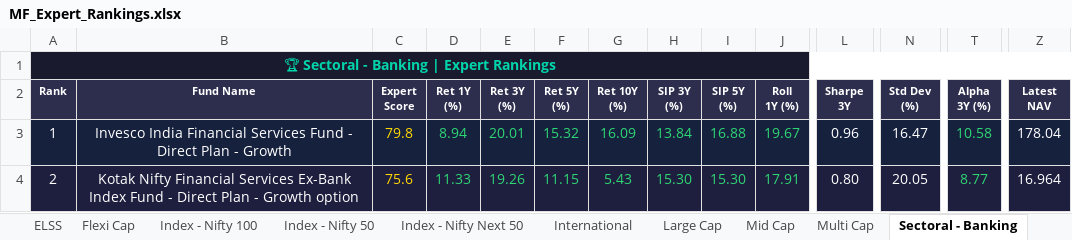
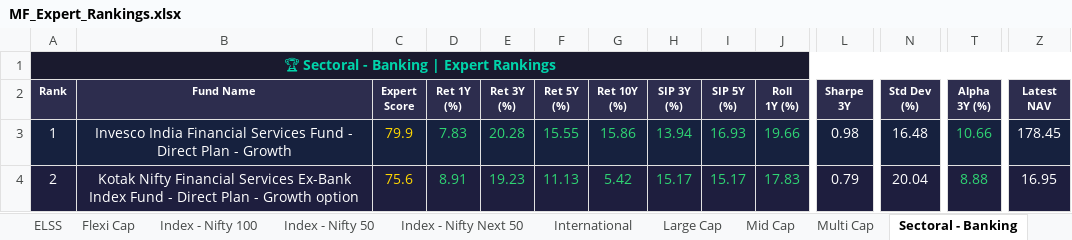
Before and after one commit to myfinancialria/mf-data-fetcher, an Excel workbook: output/MF_Expert_Rankings.xlsx, sheet Sectoral - Banking, drawn as a sheet; only a part is shown, gaps mark what is left out; values as stored, in another font and other column widths than the file's, no borders; the diff covers the shown part only; the diff names each change by its address in the sheet, - before the commit and + after, or states it on an @@ line.

```diff
--- a/output/MF_Expert_Rankings.xlsx (sheet Sectoral - Banking)
+++ b/output/MF_Expert_Rankings.xlsx (sheet Sectoral - Banking)
-C3 (Expert Score): 79.8
+C3 (Expert Score): 79.9
-D3 (Ret 1Y (%)): 8.94
+D3 (Ret 1Y (%)): 7.83
-E3 (Ret 3Y (%)): 20.01
+E3 (Ret 3Y (%)): 20.28
-F3 (Ret 5Y (%)): 15.32
+F3 (Ret 5Y (%)): 15.55
-G3 (Ret 10Y (%)): 16.09
+G3 (Ret 10Y (%)): 15.86
-H3 (SIP 3Y (%)): 13.84
+H3 (SIP 3Y (%)): 13.94
-I3 (SIP 5Y (%)): 16.88
+I3 (SIP 5Y (%)): 16.93
-J3 (Roll 1Y (%)): 19.67
+J3 (Roll 1Y (%)): 19.66
-L3 (Sharpe 3Y): 0.96
+L3 (Sharpe 3Y): 0.98
-N3 (Std Dev (%)): 16.47
+N3 (Std Dev (%)): 16.48
-T3 (Alpha 3Y (%)): 10.58
+T3 (Alpha 3Y (%)): 10.66
-Z3 (Latest NAV): 178.04
+Z3 (Latest NAV): 178.45
-D4 (Ret 1Y (%)): 11.33
+D4 (Ret 1Y (%)): 8.91
-E4 (Ret 3Y (%)): 19.26
+E4 (Ret 3Y (%)): 19.23
-F4 (Ret 5Y (%)): 11.15
+F4 (Ret 5Y (%)): 11.13
-G4 (Ret 10Y (%)): 5.43
+G4 (Ret 10Y (%)): 5.42
-H4 (SIP 3Y (%)): 15.30
+H4 (SIP 3Y (%)): 15.17
-I4 (SIP 5Y (%)): 15.30
+I4 (SIP 5Y (%)): 15.17
-J4 (Roll 1Y (%)): 17.91
+J4 (Roll 1Y (%)): 17.83
-L4 (Sharpe 3Y): 0.80
+L4 (Sharpe 3Y): 0.79
-N4 (Std Dev (%)): 20.05
+N4 (Std Dev (%)): 20.04
-T4 (Alpha 3Y (%)): 8.77
+T4 (Alpha 3Y (%)): 8.88
-Z4 (Latest NAV): 16.964
+Z4 (Latest NAV): 16.95
```
Also changed, not shown: 21 added rows, 21 removed rows, 836 edited cells and cell formats elsewhere in this sheet, sheet Mid Cap, sheet Small Cap, sheet Flexi Cap, sheet Balanced Advantage, sheet ELSS, sheet Large Cap, 11 more sheets, 5 other files.
